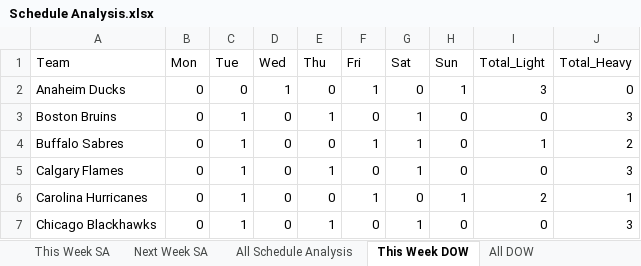
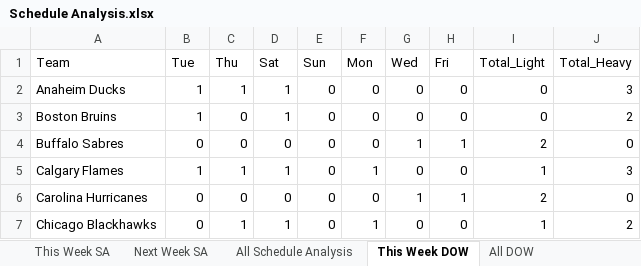
Before and after one commit to thomashigginsdatascientist/Hockey_Model, an Excel workbook: Schedule Analysis/Schedule Analysis.xlsx, sheet This Week DOW, drawn as a sheet; only a part is shown; values as stored, in another font and other column widths than the file's, no borders; the diff covers the shown part only; the diff names each change by its address in the sheet, - before the commit and + after, or states it on an @@ line.

```diff
--- a/Schedule Analysis/Schedule Analysis.xlsx (sheet This Week DOW)
+++ b/Schedule Analysis/Schedule Analysis.xlsx (sheet This Week DOW)
-B1: Mon
+B1: Tue
-C1: Tue
+C1: Thu
-D1: Wed
+D1: Sat
-E1: Thu
+E1: Sun
-F1: Fri
+F1: Mon
-G1: Sat
+G1: Wed
-H1: Sun
+H1: Fri
-B2:B3 (Tue): 0
+B2:B3 (Tue): 1
-C2 (Thu): 0
+C2 (Thu): 1
-F2 (Mon): 1
+F2 (Mon): 0
-H2 (Fri): 1
+H2 (Fri): 0
-I2 (Total_Light): 3
+I2 (Total_Light): 0
-J2 (Total_Heavy): 0
+J2 (Total_Heavy): 3
-C3:C4 (Thu): 1
+C3:C4 (Thu): 0
-D3 (Sat): 0
+D3 (Sat): 1
-E3 (Sun): 1
+E3 (Sun): 0
-G3 (Wed): 1
+G3 (Wed): 0
-J3 (Total_Heavy): 3
+J3 (Total_Heavy): 2
-F4 (Mon): 1
+F4 (Mon): 0
-H4 (Fri): 0
+H4 (Fri): 1
-I4 (Total_Light): 1
+I4 (Total_Light): 2
-J4 (Total_Heavy): 2
+J4 (Total_Heavy): 0
-B5 (Tue): 0
+B5 (Tue): 1
-D5 (Sat): 0
+D5 (Sat): 1
-E5 (Sun): 1
+E5 (Sun): 0
-F5 (Mon): 0
+F5 (Mon): 1
-G5 (Wed): 1
+G5 (Wed): 0
-I5 (Total_Light): 0
+I5 (Total_Light): 1
-C6 (Thu): 1
+C6 (Thu): 0
-F6 (Mon): 1
+F6 (Mon): 0
-G6 (Wed): 0
+G6 (Wed): 1
-J6 (Total_Heavy): 1
+J6 (Total_Heavy): 0
-D7 (Sat): 0
+D7 (Sat): 1
-E7 (Sun): 1
+E7 (Sun): 0
-F7 (Mon): 0
+F7 (Mon): 1
-G7 (Wed): 1
+G7 (Wed): 0
-I7 (Total_Light): 0
+I7 (Total_Light): 1
-J7 (Total_Heavy): 3
+J7 (Total_Heavy): 2
```
Also changed, not shown: 138 edited cells elsewhere in this sheet, sheet All Schedule Analysis, sheet Next Week SA, sheet This Week SA, sheet All DOW, Schedule Analysis/Championship Schedule Analysis.xlsx, 11 other files.
